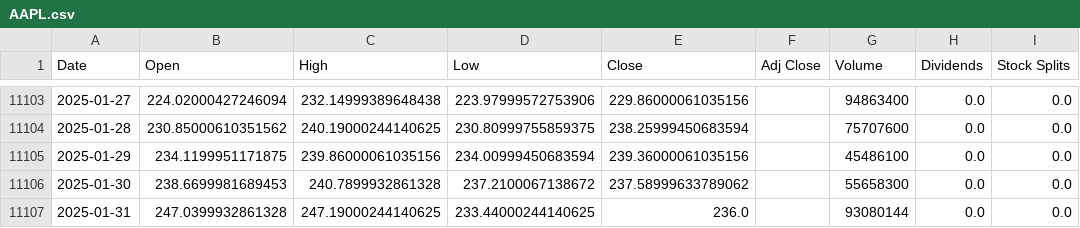
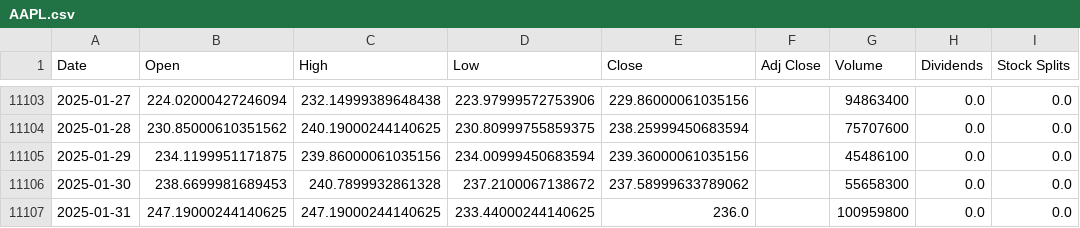
Before and after one commit to LeoRodaelli/investAI, a CSV file: AAPL.csv, drawn as a sheet; only a part is shown, gaps mark what is left out; the diff names each change by its address in the sheet, - before the commit and + after, or states it on an @@ line.

```diff
--- a/AAPL.csv
+++ b/AAPL.csv
-B11107 (Open): 247.0399932861328
+B11107 (Open): 247.19000244140625
-G11107 (Volume): 93080144
+G11107 (Volume): 100959800
```
Also changed, not shown: BHIA3.SA.csv, DISB34.SA.csv, 6 other files.
